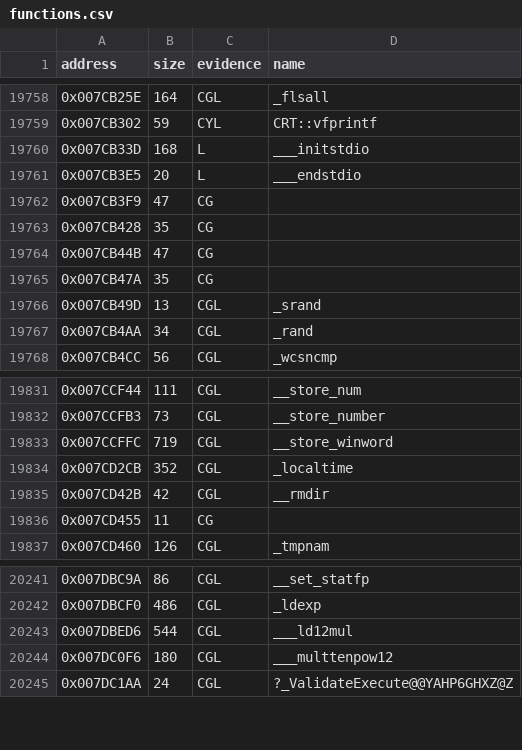
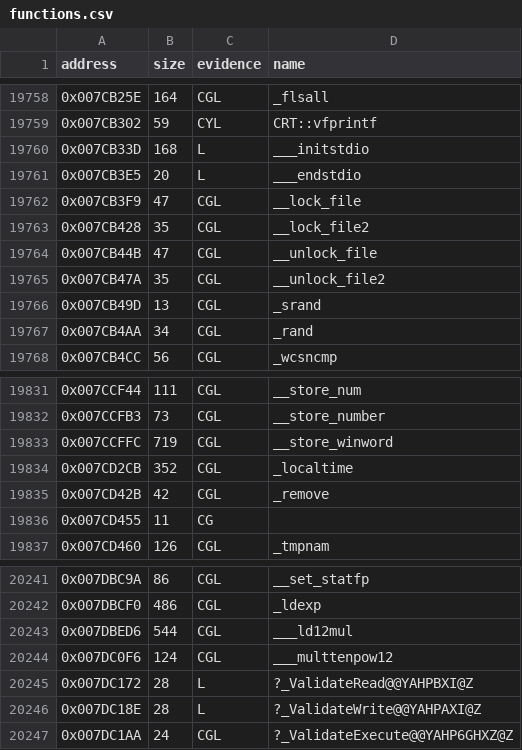
Before and after one commit to gibbo101/ra2-decomp, a CSV file: data/functions.csv, drawn as a sheet; only a part is shown, gaps mark what is left out.

Commit message:
Check named import slots when locating runtime library functions

```diff
--- a/data/functions.csv
+++ b/data/functions.csv
@@ -19761,6 +19761,6 @@ address,size,evidence,name
 0x007CB3E5,20,L,___endstdio
-0x007CB3F9,47,CG,
-0x007CB428,35,CG,
-0x007CB44B,47,CG,
-0x007CB47A,35,CG,
+0x007CB3F9,47,CGL,__lock_file
+0x007CB428,35,CGL,__lock_file2
+0x007CB44B,47,CGL,__unlock_file
+0x007CB47A,35,CGL,__unlock_file2
 0x007CB49D,13,CGL,_srand
@@ -19834,3 +19834,3 @@ address,size,evidence,name
 0x007CD2CB,352,CGL,_localtime
-0x007CD42B,42,CGL,__rmdir
+0x007CD42B,42,CGL,_remove
 0x007CD455,11,CG,
@@ -20243,3 +20243,5 @@ address,size,evidence,name
 0x007DBED6,544,CGL,___ld12mul
-0x007DC0F6,180,CGL,___multtenpow12
+0x007DC0F6,124,CGL,___multtenpow12
+0x007DC172,28,L,?_ValidateRead@@YAHPBXI@Z
+0x007DC18E,28,L,?_ValidateWrite@@YAHPAXI@Z
 0x007DC1AA,24,CGL,?_ValidateExecute@@YAHP6GHXZ@Z
```
Also changed, not shown: data/library.csv, 2 other files.
